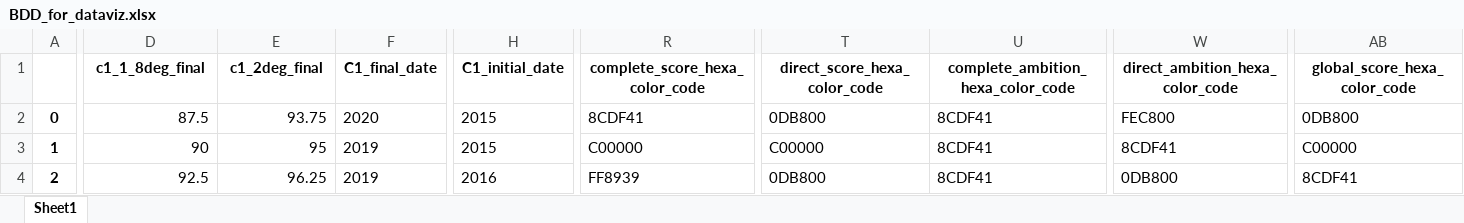
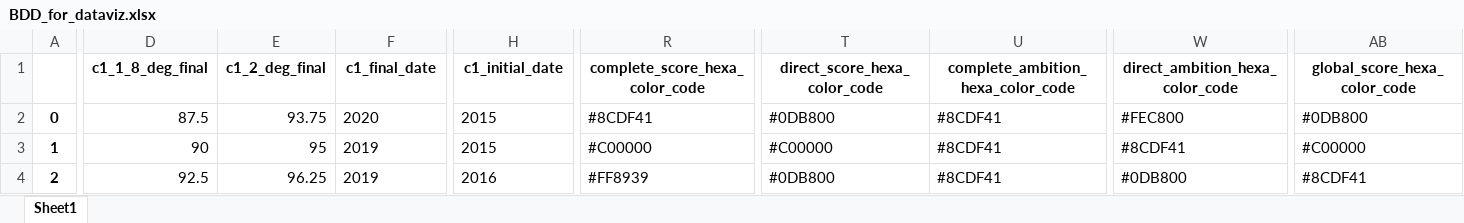
Before and after one commit to dataforgoodfr/batch10_notaclimat, an Excel workbook: dashboard/data/BDD_for_dataviz.xlsx, sheet Sheet1, drawn as a sheet; only a part is shown, gaps mark what is left out; values as stored, in another font and other column widths than the file's, no borders; the diff covers the shown part only; the diff names each change by its address in the sheet, - before the commit and + after, or states it on an @@ line.

```diff
--- a/dashboard/data/BDD_for_dataviz.xlsx (sheet Sheet1)
+++ b/dashboard/data/BDD_for_dataviz.xlsx (sheet Sheet1)
-D1: c1_1_8deg_final
+D1: c1_1_8_deg_final
-E1: c1_2deg_final
+E1: c1_2_deg_final
-F1: C1_final_date
+F1: c1_final_date
-H1: C1_initial_date
+H1: c1_initial_date
-R2 (complete_score_hexa_color_code): 8CDF41
+R2 (complete_score_hexa_color_code): #8CDF41
-T2 (direct_score_hexa_color_code): 0DB800
+T2 (direct_score_hexa_color_code): #0DB800
-U2:U4: 8CDF41
+U2:U4: #8CDF41
-W2 (direct_ambition_hexa_color_code): FEC800
+W2 (direct_ambition_hexa_color_code): #FEC800
-AB2 (global_score_hexa_color_code): 0DB800
+AB2 (global_score_hexa_color_code): #0DB800
-R3 (complete_score_hexa_color_code): C00000
+R3 (complete_score_hexa_color_code): #C00000
-T3 (direct_score_hexa_color_code): C00000
+T3 (direct_score_hexa_color_code): #C00000
-W3 (direct_ambition_hexa_color_code): 8CDF41
+W3 (direct_ambition_hexa_color_code): #8CDF41
-AB3 (global_score_hexa_color_code): C00000
+AB3 (global_score_hexa_color_code): #C00000
-R4 (complete_score_hexa_color_code): FF8939
+R4 (complete_score_hexa_color_code): #FF8939
-T4 (direct_score_hexa_color_code): 0DB800
+T4 (direct_score_hexa_color_code): #0DB800
-W4 (direct_ambition_hexa_color_code): 0DB800
+W4 (direct_ambition_hexa_color_code): #0DB800
-AB4 (global_score_hexa_color_code): 8CDF41
+AB4 (global_score_hexa_color_code): #8CDF41
```
Also changed, not shown: 5 edited cells elsewhere in this sheet, 2 other files.
